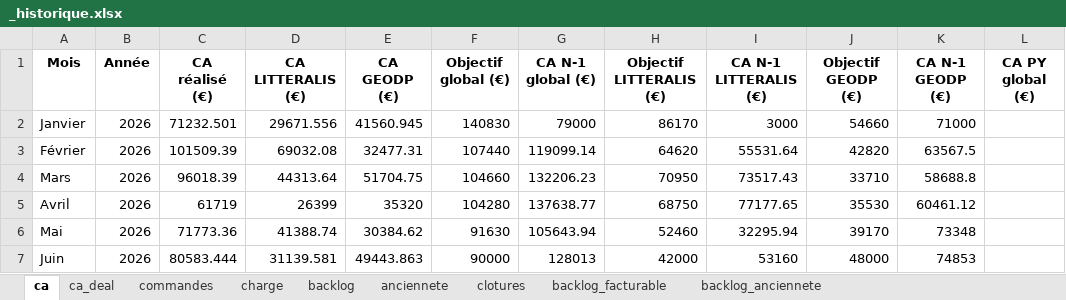
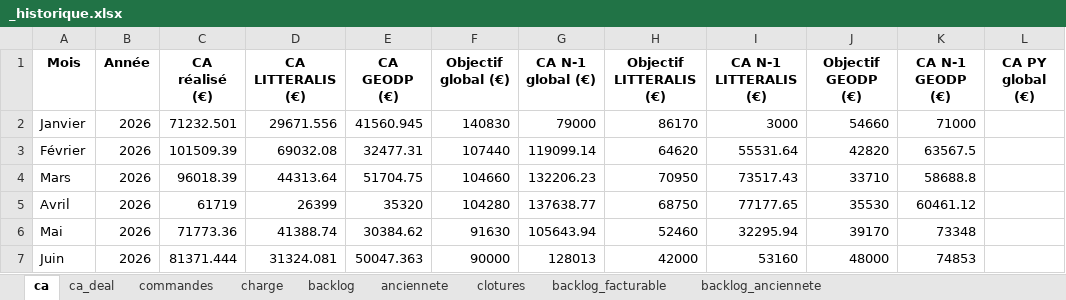
Before and after one commit to MathildePanierDelivery/jira-export, an Excel workbook: _historique.xlsx, sheet ca, drawn as a sheet; only a part is shown; values as stored, in another font and other column widths than the file's, no borders; the diff names each change by its address in the sheet, - before the commit and + after, or states it on an @@ line.

```diff
--- a/_historique.xlsx (sheet ca)
+++ b/_historique.xlsx (sheet ca)
-C7 (CA réalisé (€)): 80583.444
+C7 (CA réalisé (€)): 81371.444
-D7 (CA LITTERALIS (€)): 31139.581
+D7 (CA LITTERALIS (€)): 31324.081
-E7 (CA GEODP (€)): 49443.863
+E7 (CA GEODP (€)): 50047.363
```
Also changed, not shown: sheet backlog_facturable, sheet backlog, sheet backlog_anciennete, sheet ca_deal, sheet anciennete, sheet commandes, archives_mensuelles/2026-06_Juin.xlsx, jira_export_2026-07-01.xlsx, 5 other files.
